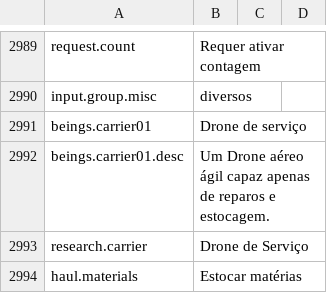
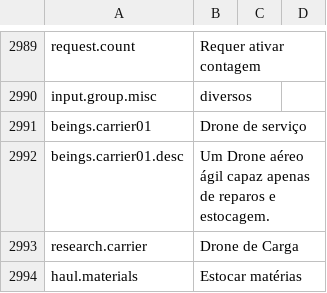
Before and after one commit to kodolinija/stardeus-translations, a CSV file: Translations/Portugues Brasil.csv, drawn as a sheet; only a part is shown, gaps mark what is left out.

Commit message:
Update Portugues Brasil.csv

```diff
--- a/Translations/Portugues Brasil.csv
+++ b/Translations/Portugues Brasil.csv
@@ -2992,3 +2992,3 @@ beings.carrier01,Drone de serviço,,
 beings.carrier01.desc,Um Drone aéreo ágil capaz apenas de reparos e estocagem.,,
-research.carrier,Drone de Serviço,,
+research.carrier,Drone de Carga,,
 haul.materials,Estocar matérias,,
```
